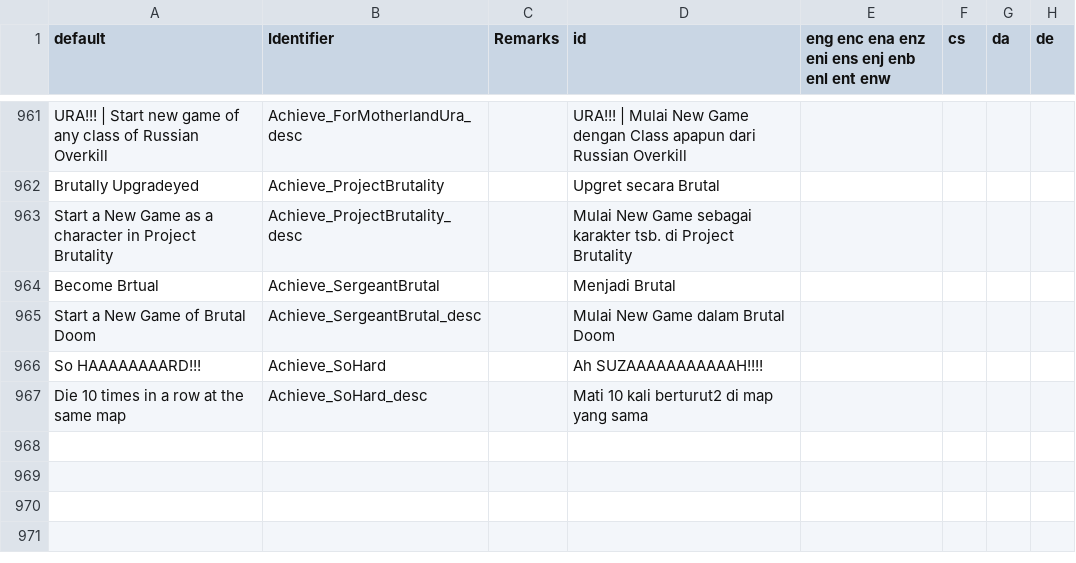
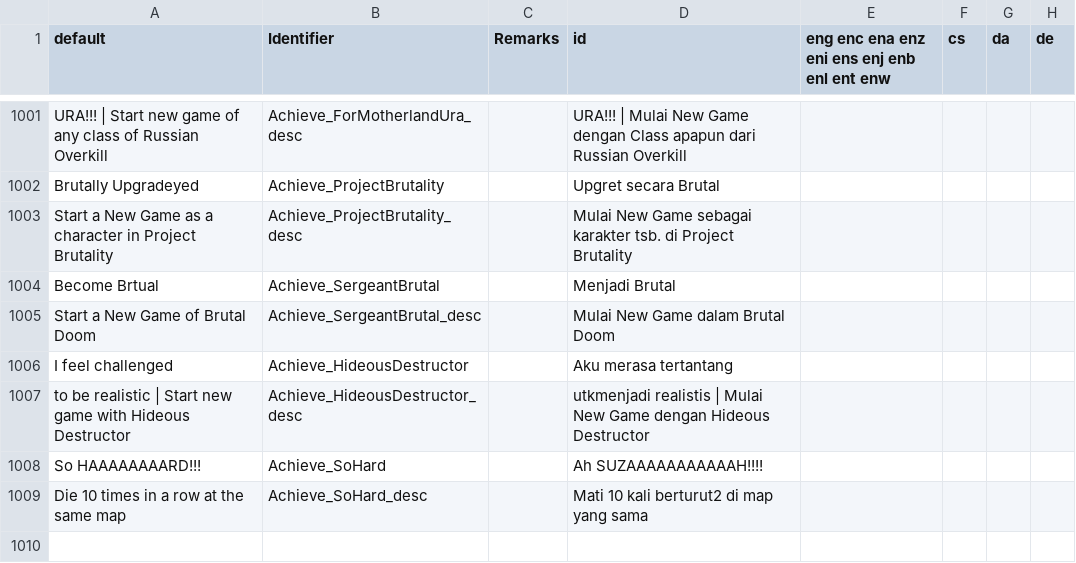
Before and after one commit to Perkedel/Lah-Mboh, a CSV file: LANGUAGE.csv, drawn as a sheet; only a part is shown, gaps mark what is left out; the shorter side is filled out with more unchanged rows; the diff covers the shown part only.

```diff
--- a/LANGUAGE.csv
+++ b/LANGUAGE.csv
@@ -1358,2 +1398,4 @@ Become Brtual,Achieve_SergeantBrutal,,Menjadi Brutal,,,,
 Start a New Game of Brutal Doom,Achieve_SergeantBrutal_desc,,Mulai New Game dalam Brutal Doom,,,,
+I feel challenged,Achieve_HideousDestructor,,Aku merasa tertantang,,,,
+to be realistic | Start new game with Hideous Destructor,Achieve_HideousDestructor_desc,,utkmenjadi realistis | Mulai New Game dengan Hideous Destructor,,,,
 So HAAAAAAAARD!!!,Achieve_SoHard,,Ah SUZAAAAAAAAAAAH!!!!,,,,
```
Also changed, not shown: 40 added rows elsewhere in this file, 6 other files.
